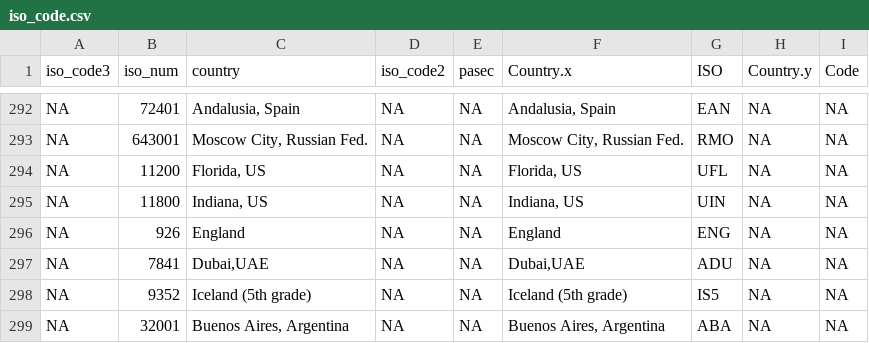
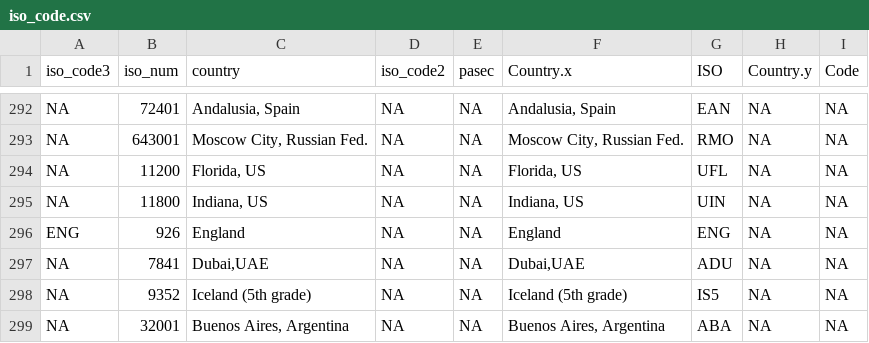
Before and after one commit to global-education-monitoring-report/wide2020, a CSV file: ilsa/iso_code.csv, drawn as a sheet; only a part is shown, gaps mark what is left out.

```diff
--- a/ilsa/iso_code.csv
+++ b/ilsa/iso_code.csv
@@ -295,3 +295,3 @@ NA,11200,"Florida, US",NA,NA,"Florida, US",UFL,NA,NA
 NA,11800,"Indiana, US",NA,NA,"Indiana, US",UIN,NA,NA
-NA,926,England,NA,NA,England,ENG,NA,NA
+ENG,926,England,NA,NA,England,ENG,NA,NA
 NA,7841,"Dubai,UAE",NA,NA,"Dubai,UAE",ADU,NA,NA
```
Also changed, not shown: 3 other files.
